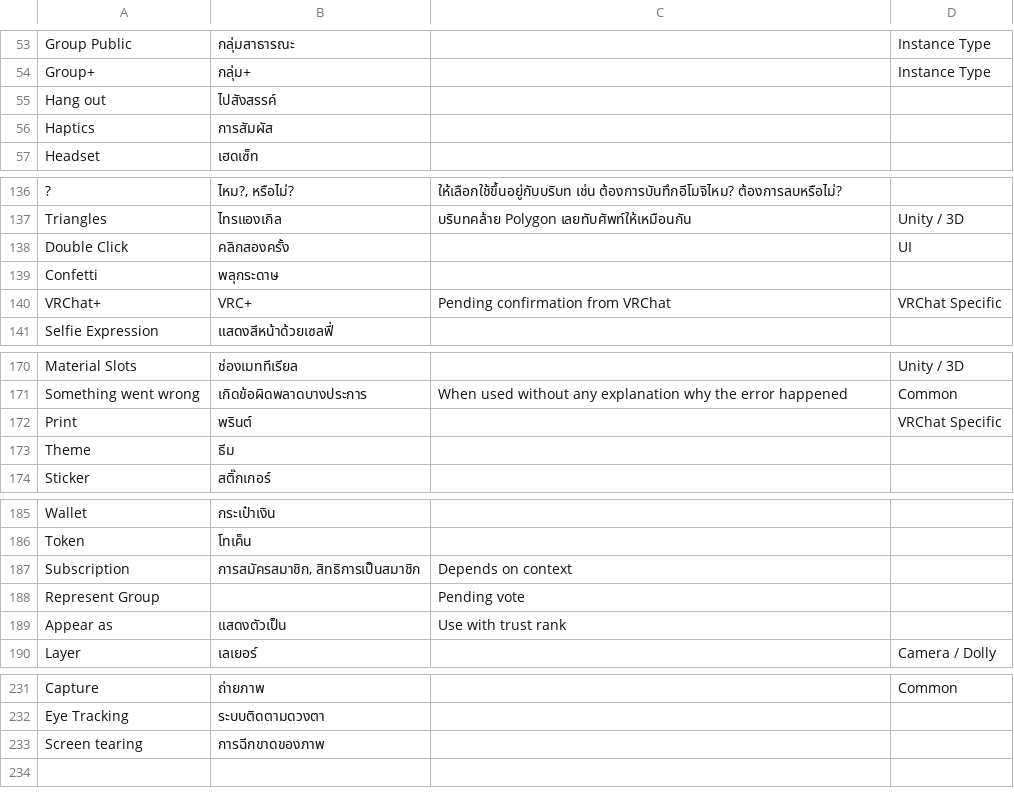
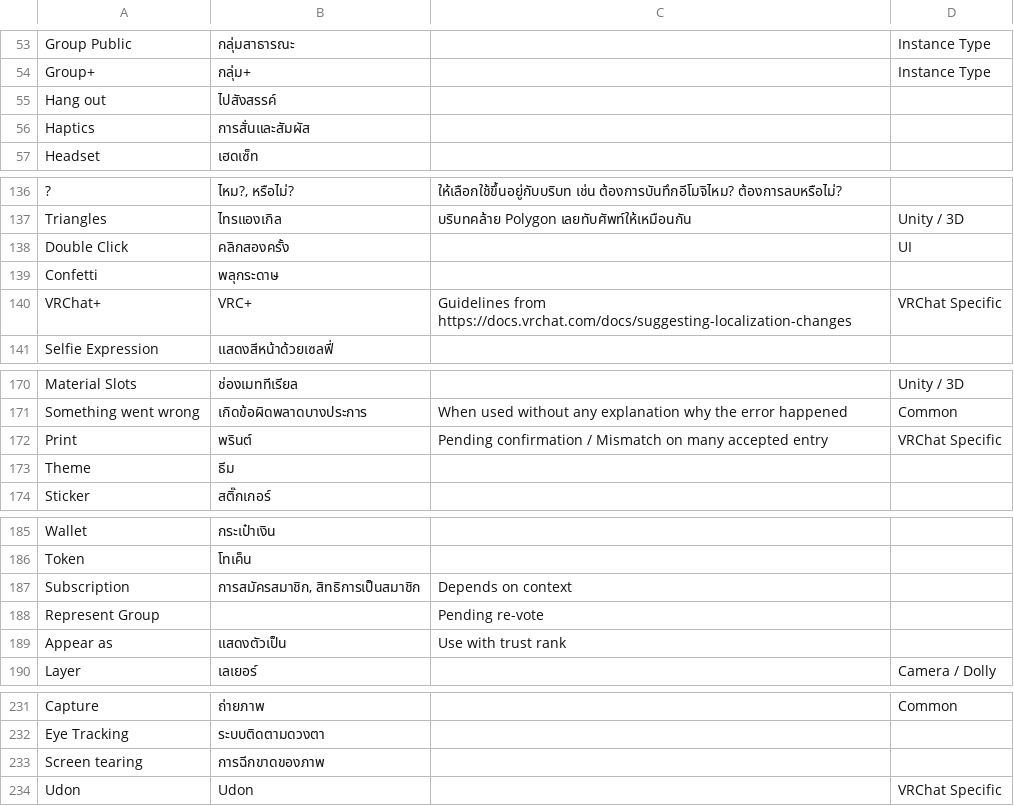
Before and after one commit to YuzuZensai/Crowdin-Localization-Tools, a CSV file: data/data.csv, drawn as a sheet; only a part is shown, gaps mark what is left out.

```diff
--- a/data/data.csv
+++ b/data/data.csv
@@ -55,3 +55,3 @@ Group+,กลุ่ม+,,Instance Type
 Hang out,ไปสังสรรค์,,
-Haptics,การสัมผัส,,
+Haptics,การสั่นและสัมผัส,,
 Headset,เฮดเซ็ท,,
@@ -139,3 +139,3 @@ Double Click,คลิกสองครั้ง,,UI
 Confetti,พลุกระดาษ,,
-VRChat+,VRC+,Pending confirmation from VRChat,VRChat Specific
+VRChat+,VRC+,Guidelines from https://docs.vrchat.com/docs/suggesting-localization-changes,VRChat Specific
 Selfie Expression,แสดงสีหน้าด้วยเซลฟี่,,
@@ -171,3 +171,3 @@ Material Slots,ช่องเมททีเรียล,,Unity / 3D
 Something went wrong,เกิดข้อผิดพลาดบางประการ,When used without any explanation why the error happened,Common
-Print,พรินต์,,VRChat Specific
+Print,พรินต์,Pending confirmation / Mismatch on many accepted entry,VRChat Specific
 Theme,ธีม,,
@@ -187,3 +187,3 @@ Token,โทเค็น,,
 Subscription,"การสมัครสมาชิก, สิทธิการเป็นสมาชิก",Depends on context,
-Represent Group,,Pending vote,
+Represent Group,,Pending re-vote,
 Appear as,แสดงตัวเป็น,Use with trust rank,
@@ -233 +233,2 @@ Eye Tracking,ระบบติดตามดวงตา,,
 Screen tearing,การฉีกขาดของภาพ,,
+Udon,Udon,,VRChat Specific
```
